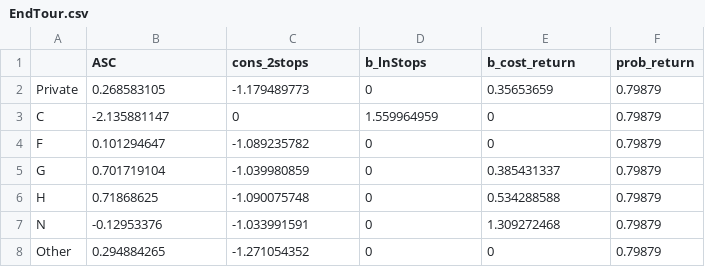
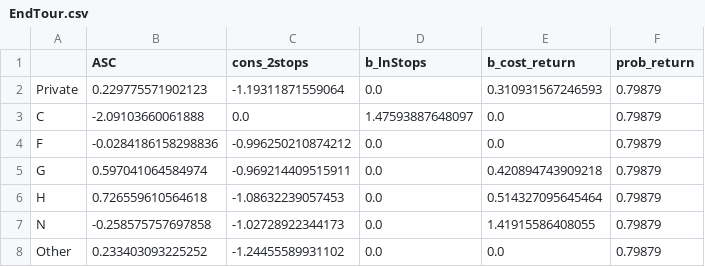
Before and after one commit to AREschweiz/LCV_model, a CSV file: parameters/EndTour.csv, drawn as a sheet.

Commit message:
the EndTour parameters had not been reestimated after excluding the observations of internal trips where the recorded distance is at least twice as large as the distance to the nearest neighbor. I corrected it and added the R scripts to github.

```diff
--- a/parameters/EndTour.csv
+++ b/parameters/EndTour.csv
@@ -1,8 +1,8 @@
 ;ASC;cons_2stops;b_lnStops;b_cost_return;prob_return
-Private;0.268583105;-1.179489773;0;0.35653659;0.79879
-C;-2.135881147;0;1.559964959;0;0.79879
-F;0.101294647;-1.089235782;0;0;0.79879
-G;0.701719104;-1.039980859;0;0.385431337;0.79879
-H;0.71868625;-1.090075748;0;0.534288588;0.79879
-N;-0.12953376;-1.033991591;0;1.309272468;0.79879
-Other;0.294884265;-1.271054352;0;0;0.79879
+Private;0.229775571902123;-1.19311871559064;0.0;0.310931567246593;0.79879
+C;-2.09103660061888;0.0;1.47593887648097;0.0;0.79879
+F;-0.0284186158298836;-0.996250210874212;0.0;0.0;0.79879
+G;0.597041064584974;-0.969214409515911;0.0;0.420894743909218;0.79879
+H;0.726559610564618;-1.08632239057453;0.0;0.514327095645464;0.79879
+N;-0.258575757697858;-1.02728922344173;0.0;1.41915586408055;0.79879
+Other;0.233403093225252;-1.24455589931102;0.0;0.0;0.79879
```
Also changed, not shown: 5 other files.
